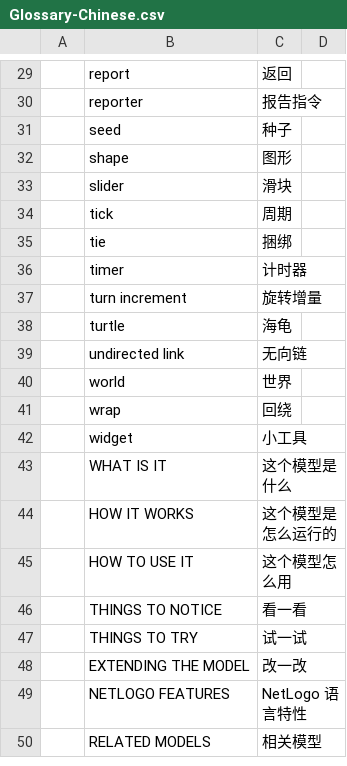
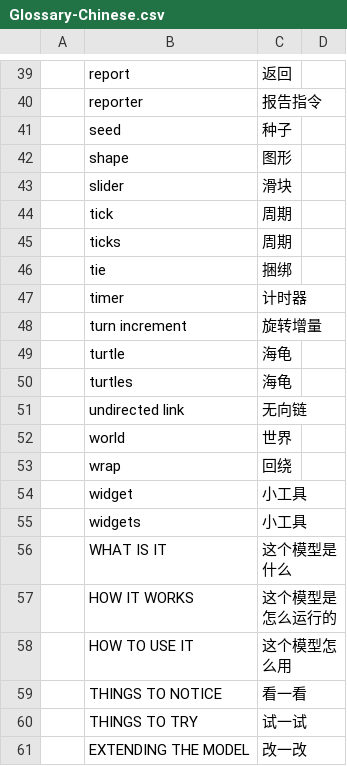
Before and after one commit to NetLogo-Mobile/Translation-Chinese, a CSV file: Glossary-Chinese.csv, drawn as a sheet; only a part is shown, gaps mark what is left out; the shorter side is filled out with more unchanged rows; the diff covers the shown part only; the diff names each change by its address in the sheet, - before the commit and + after, or states it on an @@ line.

```diff
--- a/Glossary-Chinese.csv
+++ b/Glossary-Chinese.csv
+row 45:  | ticks | 周期
+row 50:  | turtles | 海龟
+row 55:  | widgets | 小工具
```
Also changed, not shown: 10 added rows and 1 edited cell elsewhere in this file.
